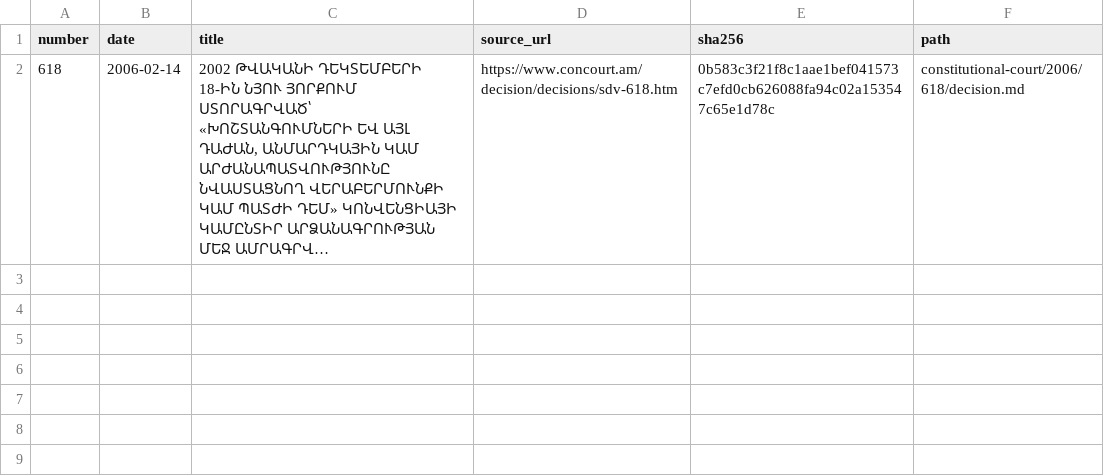
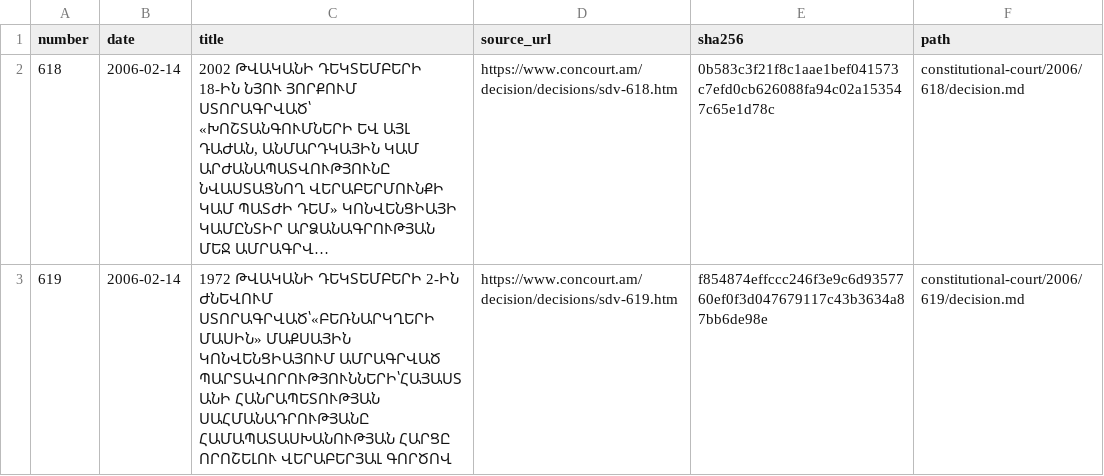
Before and after one commit to lexifina/armenia-law, a CSV file: data/constitutional-court/m7-2006-12.csv, drawn as a sheet; long unchanged cells end in …; the diff names each change by its address in the sheet, - before the commit and + after, or states it on an @@ line.

Commit message:
Constitutional Court decision ՍԴՈ-619
In-force: 2006-02-14
Kind: original
History: as-enacted
Source: https://www.concourt.am/decision/decisions/sdv-619.htm
In-force basis: Court adoption date in its decision listing

```diff
--- a/data/constitutional-court/m7-2006-12.csv
+++ b/data/constitutional-court/m7-2006-12.csv
+row 3: 619 | 2006-02-14 | 1972 ԹՎԱԿԱՆԻ ԴԵԿՏԵՄԲԵՐԻ 2-ԻՆ ԺՆԵՎՈՒՄ ՍՏՈՐԱԳՐՎԱԾ՝«ԲԵՌՆԱՐԿՂԵՐԻ ՄԱՍԻՆ» ՄԱՔՍԱՅԻՆ ԿՈՆՎԵՆՑԻԱՅՈՒՄ ԱՄՐԱԳՐՎԱԾ ՊԱՐՏԱՎՈՐՈՒԹՅՈՒՆՆԵՐԻ՝ՀԱՅԱՍՏԱՆԻ ՀԱՆՐԱՊԵՏՈՒԹՅԱՆ ՍԱՀՄԱՆԱԴՐՈՒԹՅԱՆԸ ՀԱՄԱՊԱՏԱՍԽԱՆՈՒԹՅԱՆ ՀԱՐՑԸ ՈՐՈՇԵԼՈՒ ՎԵՐԱԲԵՐՅԱԼ ԳՈՐԾՈՎ | https://www.concourt.am/decision/decisions/sdv-619.htm | f854874effccc246f3e9c6d9357760ef0f3d047679117c43b3634a87bb6de98e | constitutional-court/2006/619/decision.md
```
Also changed, not shown: 1 other file.
